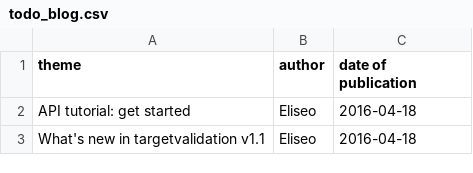
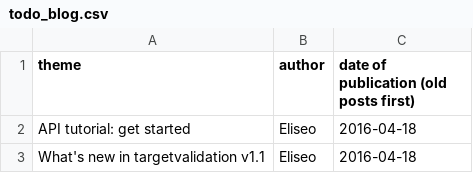
Before and after one commit to emcdonagh-OT/outreach, a CSV file: todo_blog.csv, drawn as a sheet; only a part is shown.

Commit message:
Update todo_blog.csv

```diff
--- a/todo_blog.csv
+++ b/todo_blog.csv
@@ -1,2 +1,2 @@
-theme,author,date of publication,
+theme,author,date of publication (old posts first),
 API tutorial: get started,Eliseo,2016-04-18,
```
